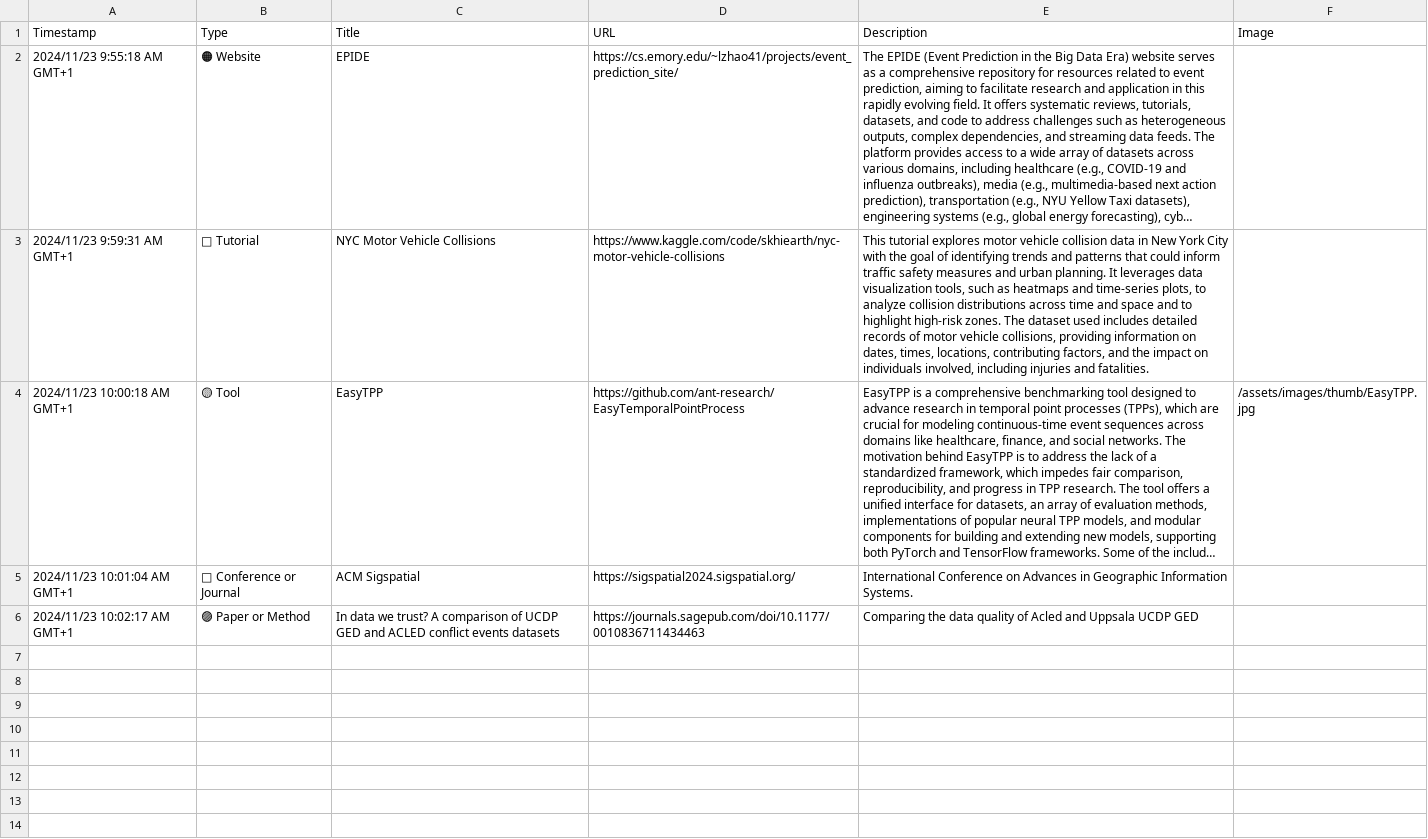
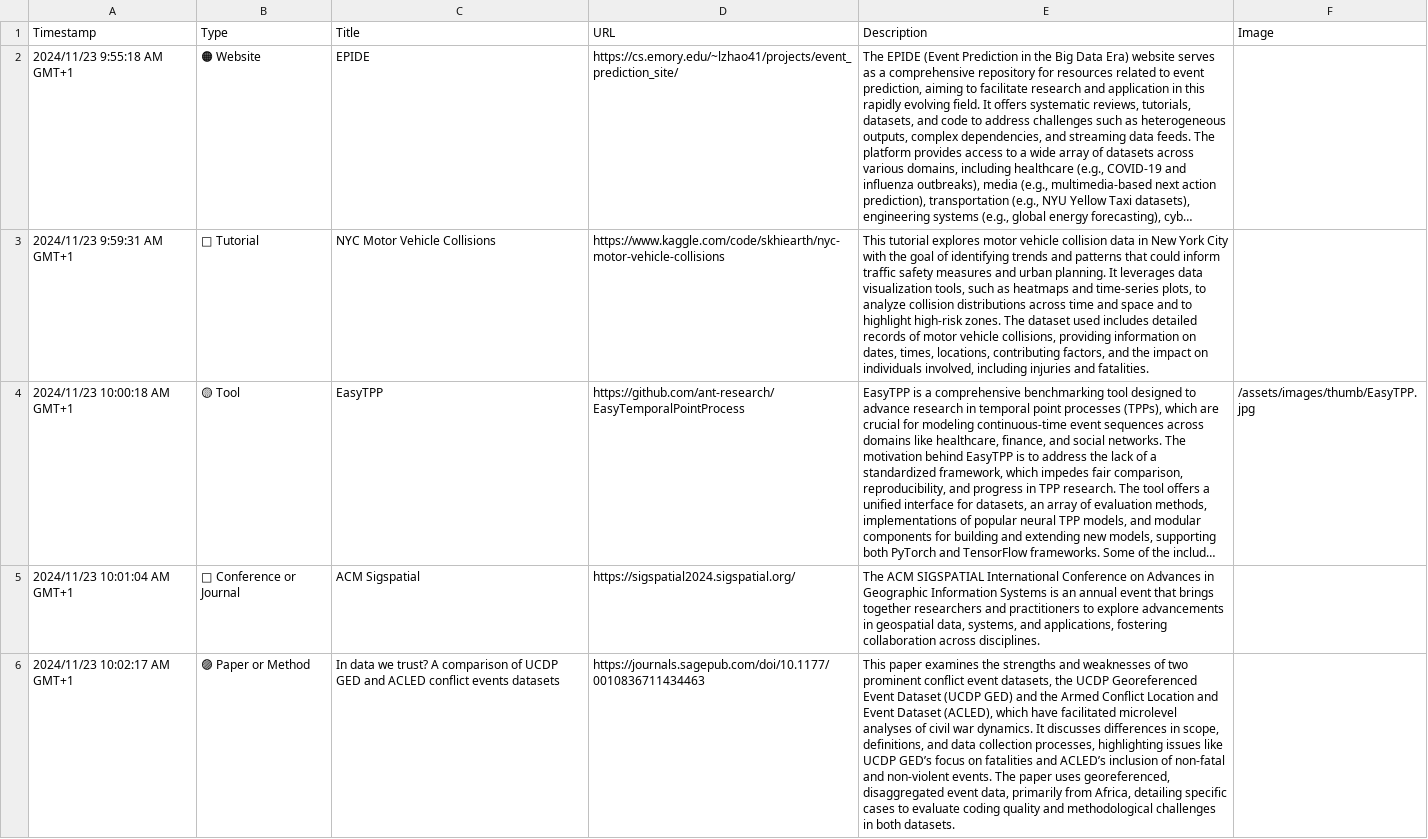
Before and after one commit to events2025/events2025.github.io, a CSV file: data/Add Item to "Events in Context" Knowledge Base.csv, drawn as a sheet; long unchanged cells end in …; the diff names each change by its address in the sheet, - before the commit and + after, or states it on an @@ line.

Commit message:
Update Add Item to "Events in Context" Knowledge Base.csv

```diff
--- a/data/Add Item to "Events in Context" Knowledge Base.csv
+++ b/data/Add Item to "Events in Context" Knowledge Base.csv
-E5 (Description): International Conference on Advances in Geographic Information Systems.
+E5 (Description): The ACM SIGSPATIAL International Conference on Advances in Geographic Information Systems is an annual event that brings together researchers and practitioners to explore advancements in geospatial data, systems, and applications, fostering collaboration across disciplines.
-E6 (Description): Comparing the data quality of Acled and Uppsala UCDP GED
+E6 (Description): This paper examines the strengths and weaknesses of two prominent conflict event datasets, the UCDP Georeferenced Event Dataset (UCDP GED) and the Armed Conflict Location and Event Dataset (ACLED), which have facilitated microlevel analyses of civil war dynamics. It discusses differences in scope, definitions, and data collection processes, highlighting issues like UCDP GED’s focus on fatalities and ACLED’s inclusion of non-fatal and non-violent events. The paper uses georeferenced, disaggregated event data, primarily from Africa, detailing specific cases to evaluate coding quality and methodological challenges in both datasets.
```
